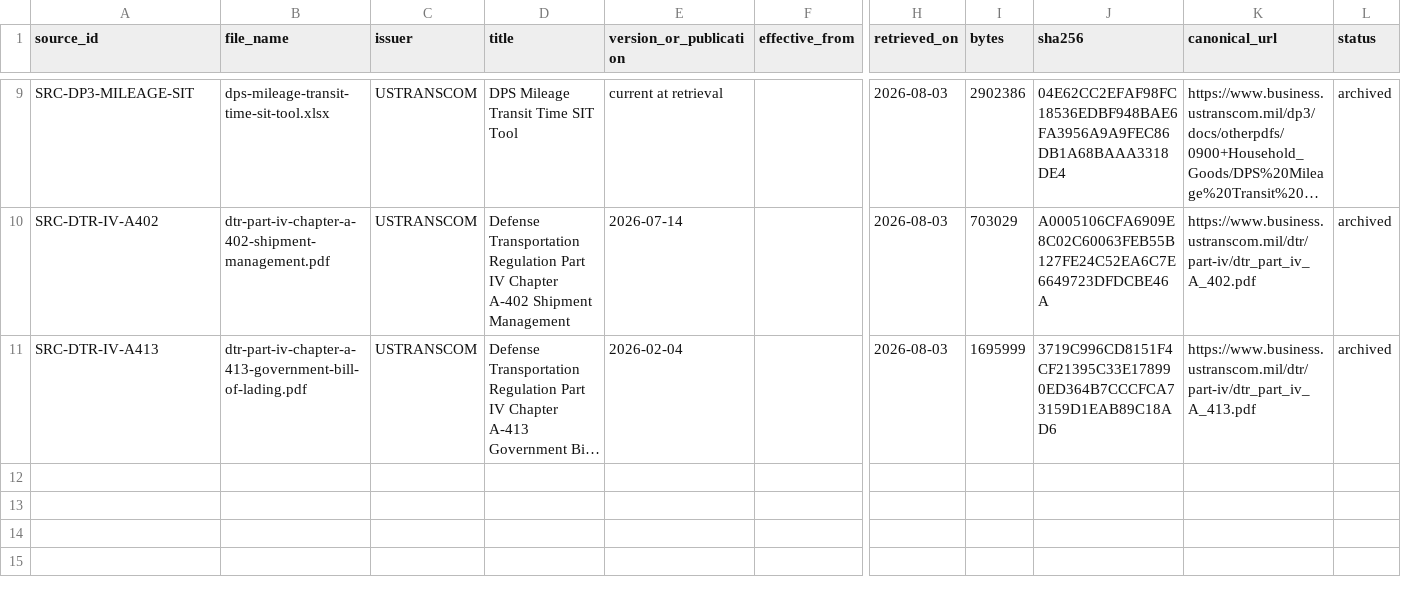
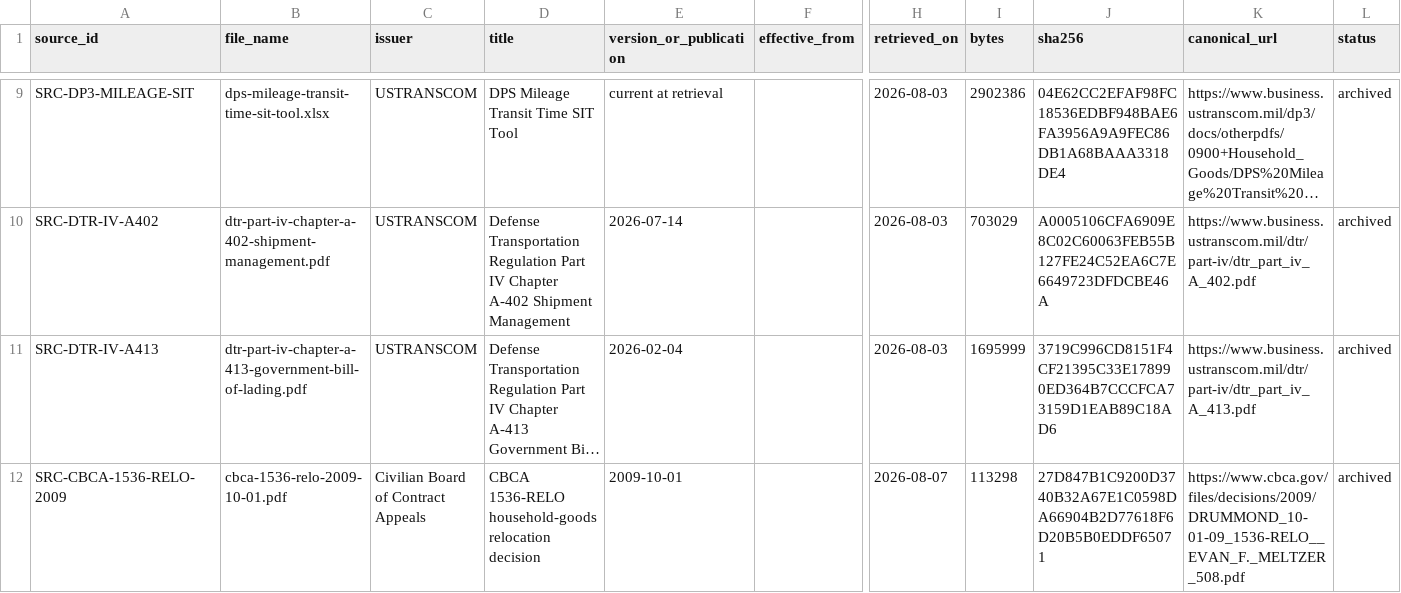
Before and after one commit to JamesIsHere/military-move-revenue, a CSV file: sources/source-manifest.csv, drawn as a sheet; only a part is shown, gaps mark what is left out; long unchanged cells end in …; rows hold the shown columns only; the diff names each change by its address in the sheet, - before the commit and + after, or states it on an @@ line.

```diff
--- a/sources/source-manifest.csv
+++ b/sources/source-manifest.csv
+row 12: SRC-CBCA-1536-RELO-2009 | cbca-1536-relo-2009-10-01.pdf | Civilian Board of Contract Appeals | CBCA 1536-RELO household-goods relocation decision | 2009-10-01 |  | 2026-08-07 | 113298 | 27D847B1C9200D3740B32A67E1C0598DA66904B2D77618F6D20B5B0EDDF65071 | https://www.cbca.gov/files/decisions/2009/DRUMMOND_10-01-09_1536-RELO__EVAN_F._MELTZER_508.pdf | archived
```
Also changed, not shown: 37 other files.
